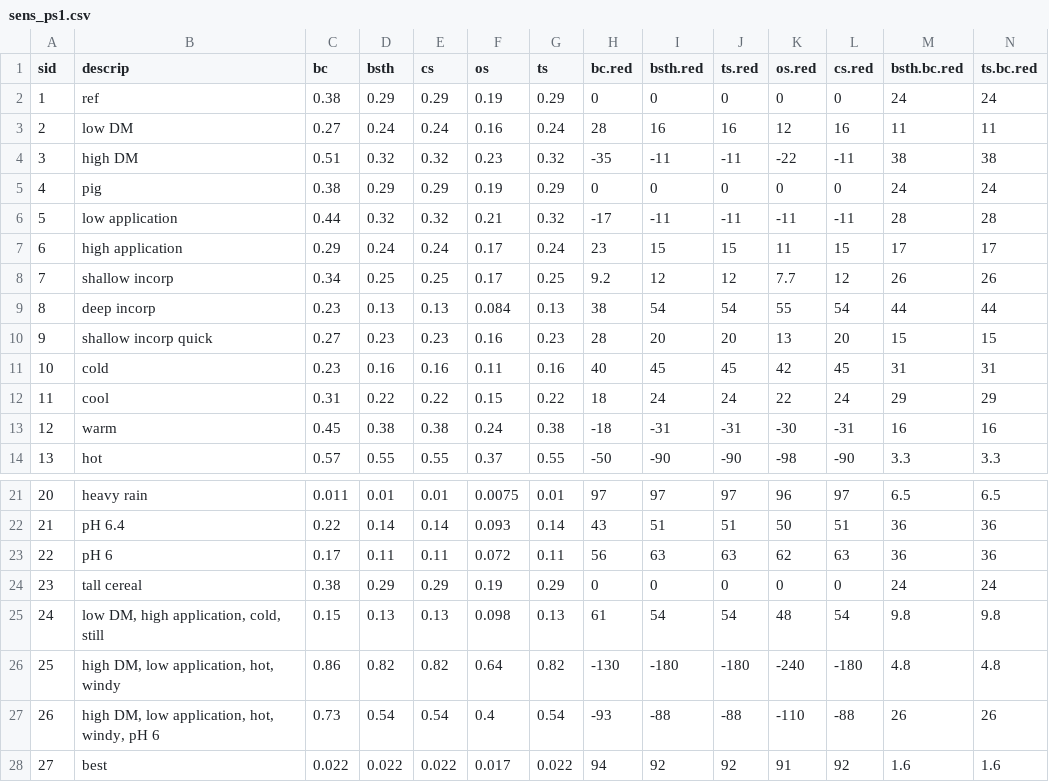
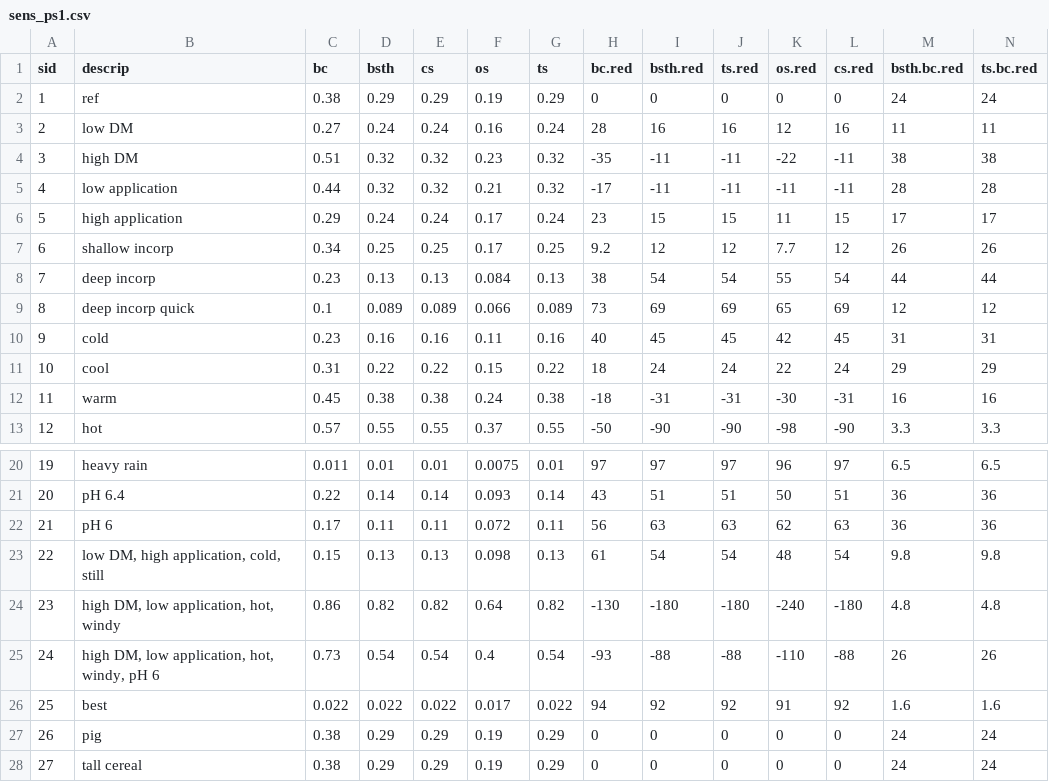
Before and after one commit to AU-BCE-EE/Hafner-2024-ALFAM2-dev, a CSV file: sens-tab/output/sens_ps1.csv, drawn as a sheet; only a part is shown, gaps mark what is left out; removed rows and columns are numbered as before the commit, all else as after; rows hold the shown columns only; the diff names each change by its address in the sheet, - before the commit and + after, or states it on an @@ line.

```diff
--- a/sens-tab/output/sens_ps1.csv
+++ b/sens-tab/output/sens_ps1.csv
@@ column A (sid) renumbered between rows 5 and 26 @@
-row 10: 9 | shallow incorp quick | 0.27 | 0.23 | 0.23 | 0.16 | 0.23 | 28 | 20 | 20 | 13 | 20 | 15 | 15
+row 9: 8 | deep incorp quick | 0.1 | 0.089 | 0.089 | 0.066 | 0.089 | 73 | 69 | 69 | 65 | 69 | 12 | 12
@@ row 5 moved to row 27: 26 @@
@@ row 24 moved to row 28: 27 @@
```
Also changed, not shown: sens-tab/inputs/inputs.csv, sens-tab/output/sens_ps2.csv, 5 other files.
